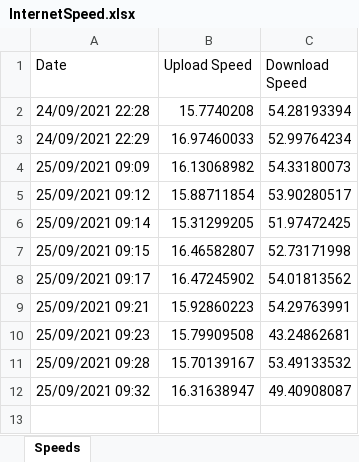
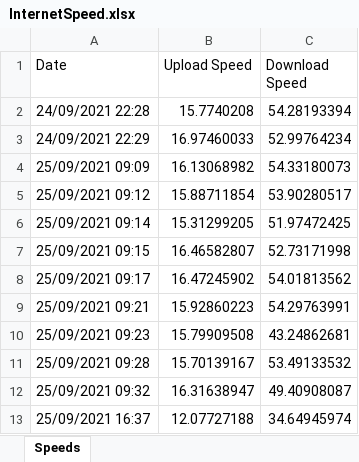
Before and after one commit to cwillia01/Internet_Speeds, an Excel workbook: InternetSpeed.xlsx, sheet Speeds, drawn as a sheet; values as stored, in another font and other column widths than the file's, no borders; the diff names each change by its address in the sheet, - before the commit and + after, or states it on an @@ line.

Commit message:
Uploading Python Script

```diff
--- a/InternetSpeed.xlsx (sheet Speeds)
+++ b/InternetSpeed.xlsx (sheet Speeds)
+row 13: 25/09/2021 16:37 | 12.07727188 | 34.64945974
```
